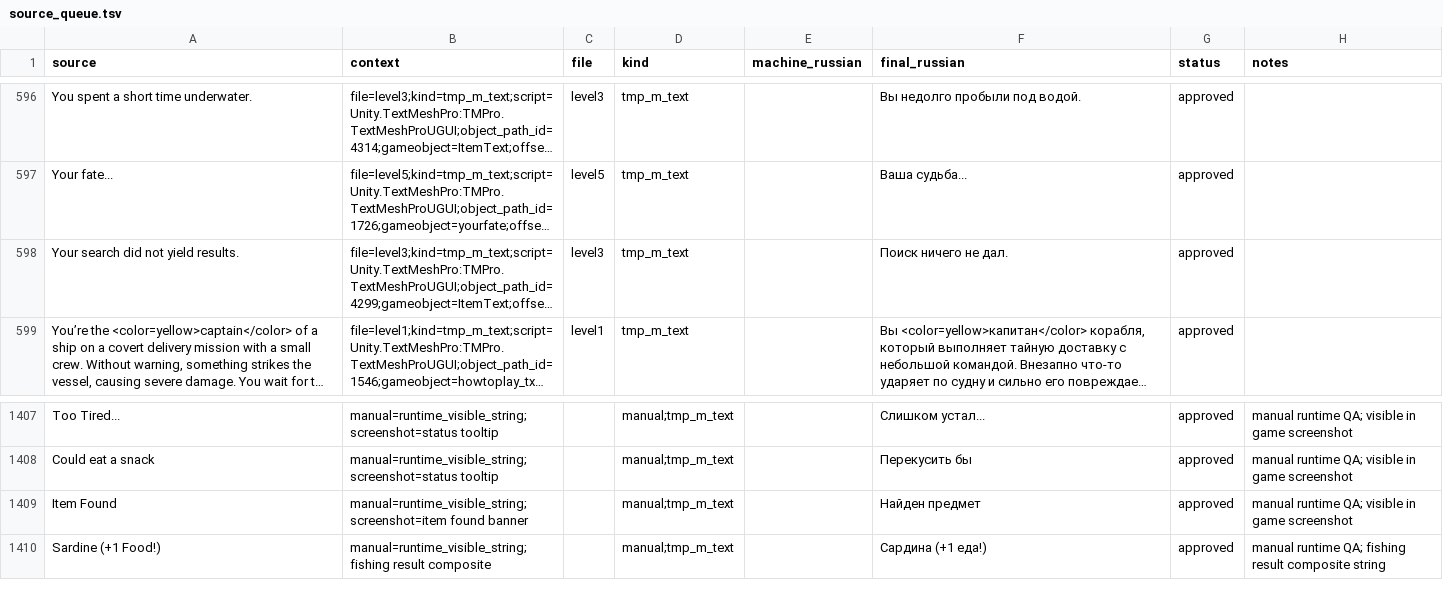
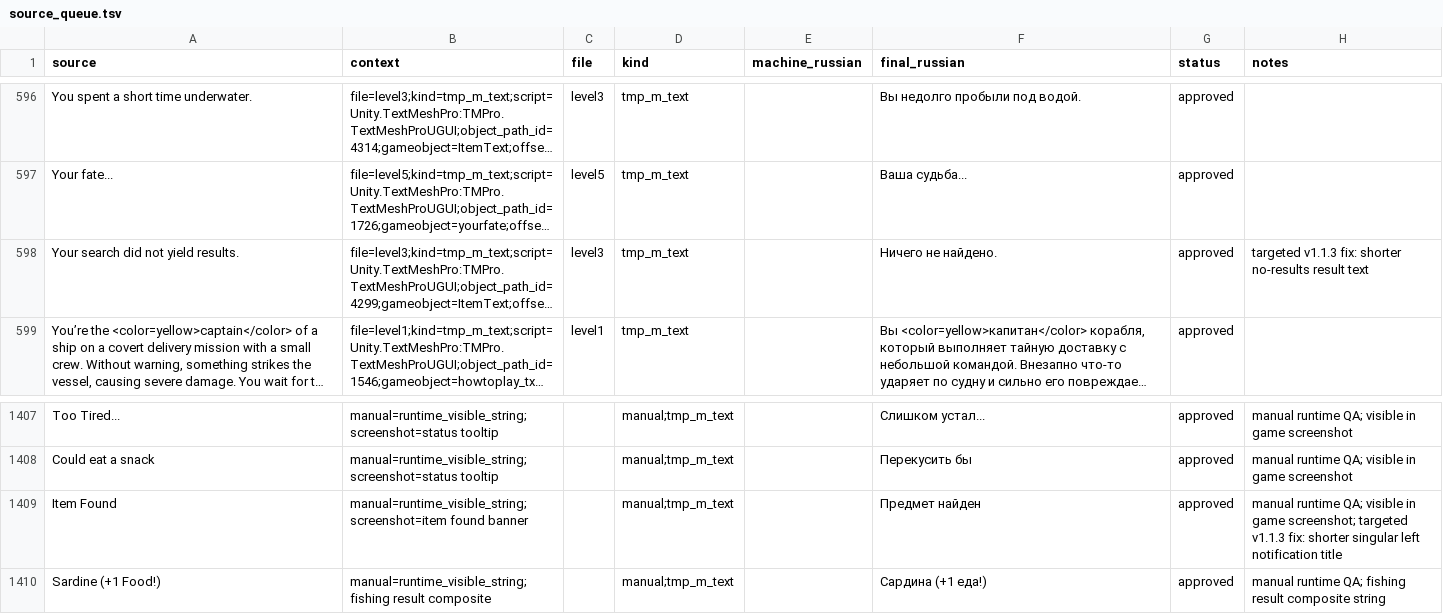
Before and after one commit to Akseleron/dont-sleep-with-the-fishes-russian, a TSV file: translations/source_queue.tsv, drawn as a sheet; only a part is shown, gaps mark what is left out; long unchanged cells end in …; the diff covers the shown part only; the diff names each change by its address in the sheet, - before the commit and + after, or states it on an @@ line.

Commit message:
apply v1.1.3 targeted translation fixes

```diff
--- a/translations/source_queue.tsv
+++ b/translations/source_queue.tsv
-F598 (final_russian): Поиск ничего не дал.
+F598 (final_russian): Ничего не найдено.
-H598 (notes): (empty)
+H598 (notes): targeted v1.1.3 fix: shorter no-results result text
-F1409 (final_russian): Найден предмет
+F1409 (final_russian): Предмет найден
-H1409 (notes): …in game screenshot
+H1409 (notes): …in game screenshot; targeted v1.1.3 fix: shorter singular left notification title
```
Also changed, not shown: 3 added rows and 8 edited cells elsewhere in this file, docs/translation_workset_v1_1_3.tsv, 4 other files.
